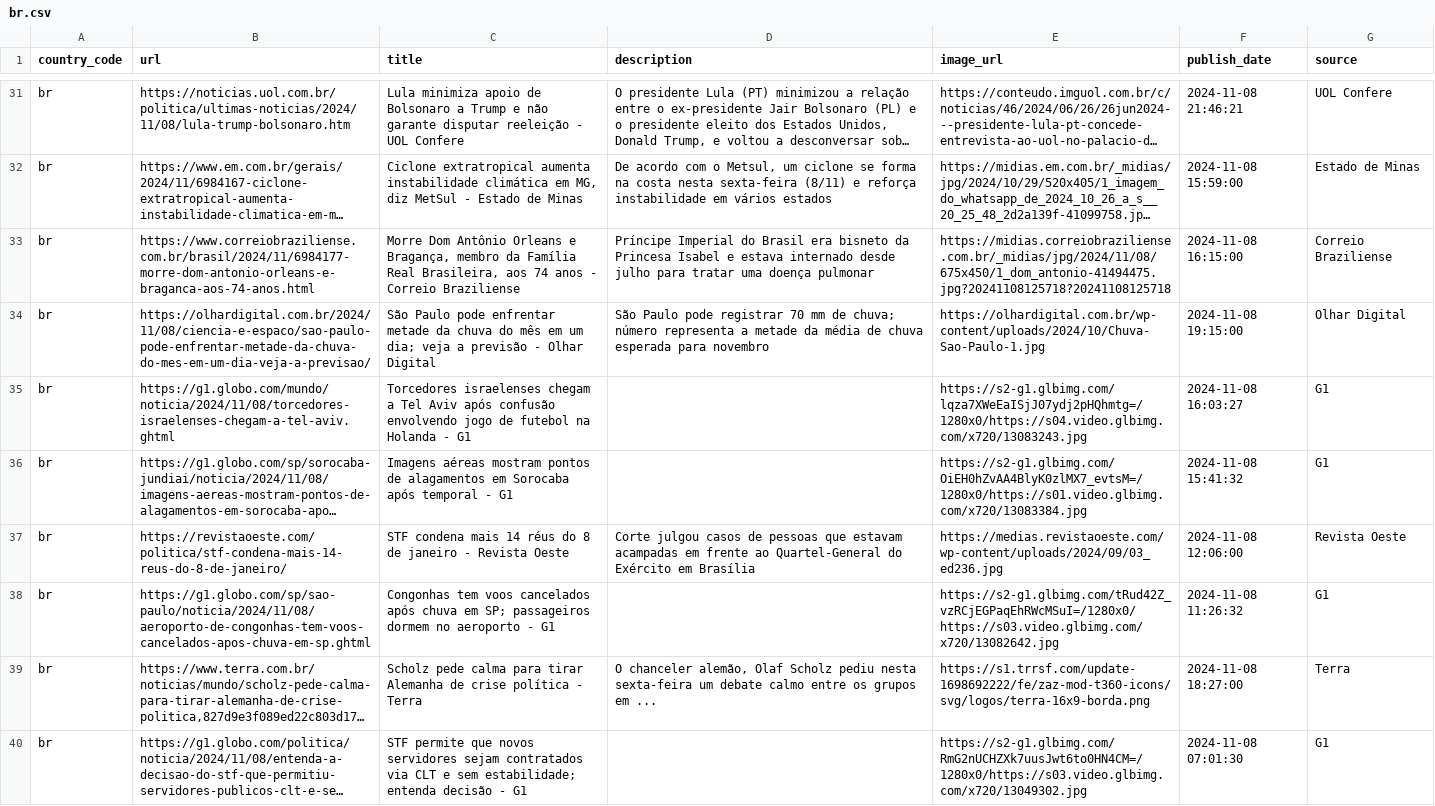
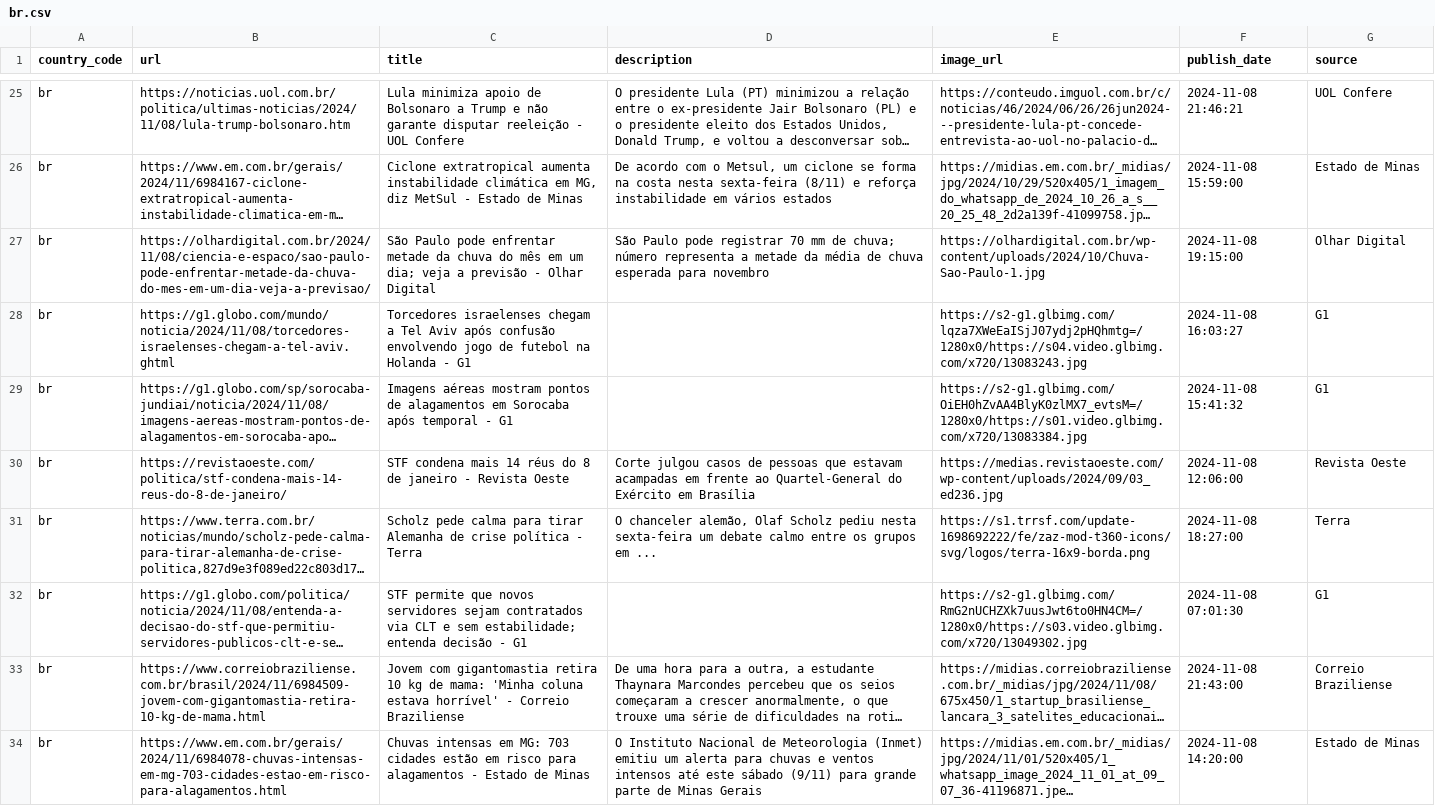
Before and after one commit to world-headlines/world-headlines.github.io, a CSV file: data/br.csv, drawn as a sheet; only a part is shown, gaps mark what is left out; the shorter side is filled out with more unchanged rows; long unchanged cells end in …; removed rows and columns are numbered as before the commit, all else as after; the diff covers the shown part only; the diff names each change by its address in the sheet, - before the commit and + after, or states it on an @@ line.

```diff
--- a/data/br.csv
+++ b/data/br.csv
-row 33: br | https://www.correiobraziliense.com.br/brasil/2024/11/6984177-morre-dom-antonio-orleans-e-braganca-aos-74-anos.html | Morre Dom Antônio Orleans e Bragança, membro da Família Real Brasileira, aos 74 anos - Correio Braziliense | Príncipe Imperial do Brasil era bisneto da Princesa Isabel e estava internado desde julho para tratar uma doença pulmonar | https://midias.correiobraziliense.com.br/_midias/jpg/2024/11/08/675x450/1_dom_antonio-41494475.jpg?20241108125718?20241108125718 | 2024-11-08 16:15:00 | Correio Braziliense
-row 38: br | https://g1.globo.com/sp/sao-paulo/noticia/2024/11/08/aeroporto-de-congonhas-tem-voos-cancelados-apos-chuva-em-sp.ghtml | Congonhas tem voos cancelados após chuva em SP; passageiros dormem no aeroporto - G1 |  | https://s2-g1.glbimg.com/tRud42Z_vzRCjEGPaqEhRWcMSuI=/1280x0/https://s03.video.glbimg.com/x720/13082642.jpg | 2024-11-08 11:26:32 | G1
```
Also changed, not shown: 13 added rows, 11 removed rows and 5 edited cells elsewhere in this file, data/fr.csv, data/gb.csv, 12 other files.
